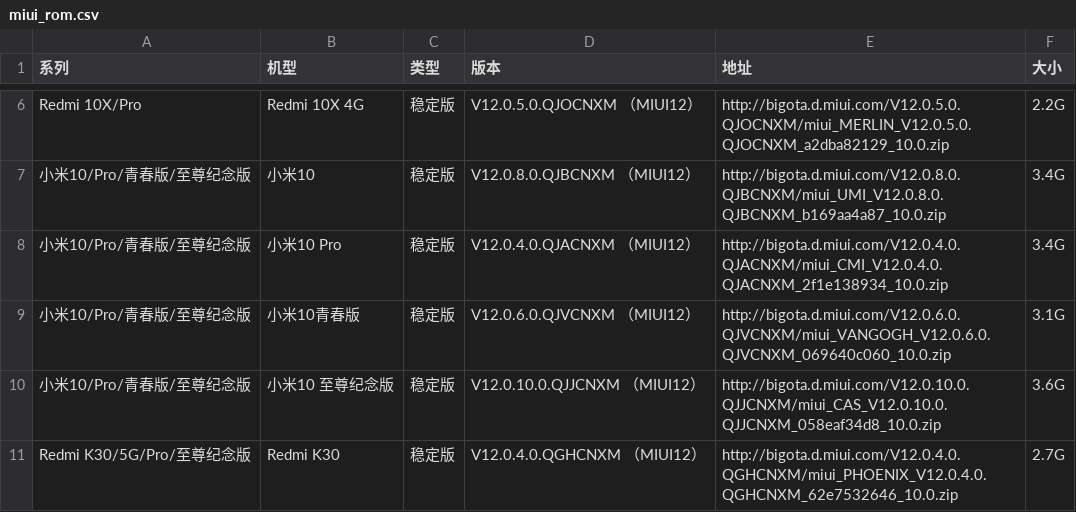
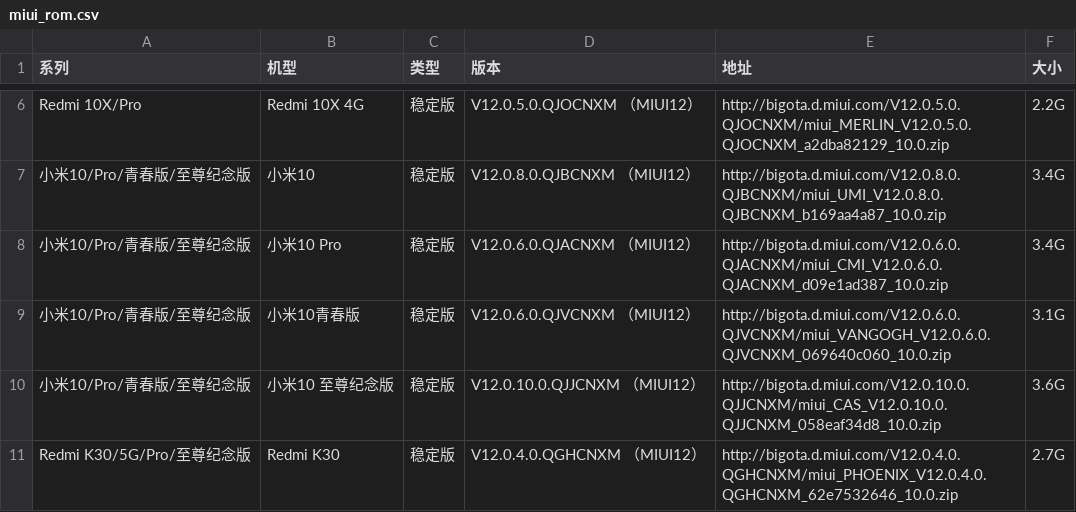
Before and after one commit to wuxianlin/get_android_data, a CSV file: data/miui_rom.csv, drawn as a sheet; only a part is shown, gaps mark what is left out.

```diff
--- a/data/miui_rom.csv
+++ b/data/miui_rom.csv
@@ -7,3 +7,3 @@ Redmi 10X/Pro,Redmi 10X 4G,稳定版,V12.0.5.0.QJOCNXM （MIUI12）,http://bigot
 小米10/Pro/青春版/至尊纪念版,小米10,稳定版,V12.0.8.0.QJBCNXM （MIUI12）,http://bigota.d.miui.com/V12.0.8.0.QJBCNXM/miui_UMI_V12.0.8.0.QJBCNXM_b169aa4a87_10.0.zip,3.4G
-小米10/Pro/青春版/至尊纪念版,小米10 Pro,稳定版,V12.0.4.0.QJACNXM （MIUI12）,http://bigota.d.miui.com/V12.0.4.0.QJACNXM/miui_CMI_V12.0.4.0.QJACNXM_2f1e138934_10.0.zip,3.4G
+小米10/Pro/青春版/至尊纪念版,小米10 Pro,稳定版,V12.0.6.0.QJACNXM （MIUI12）,http://bigota.d.miui.com/V12.0.6.0.QJACNXM/miui_CMI_V12.0.6.0.QJACNXM_d09e1ad387_10.0.zip,3.4G
 小米10/Pro/青春版/至尊纪念版,小米10青春版,稳定版,V12.0.6.0.QJVCNXM （MIUI12）,http://bigota.d.miui.com/V12.0.6.0.QJVCNXM/miui_VANGOGH_V12.0.6.0.QJVCNXM_069640c060_10.0.zip,3.1G
```
Also changed, not shown: data/oppo_rom.csv.
